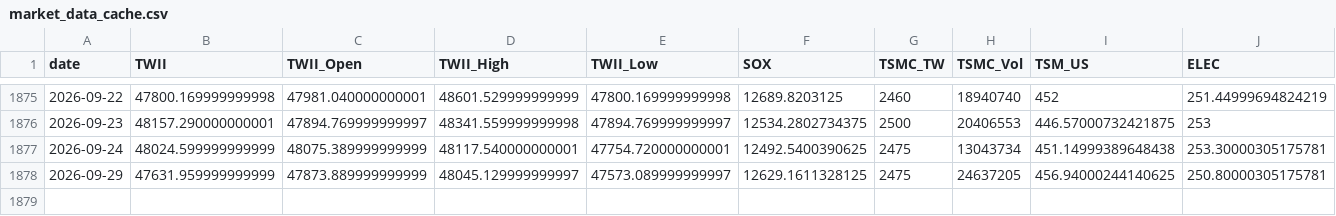
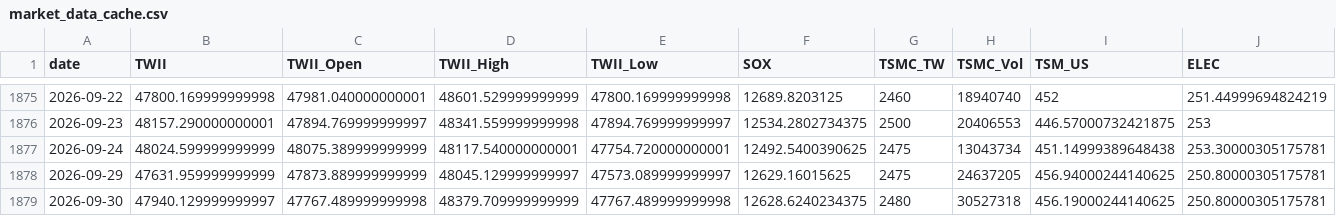
Before and after one commit to soldier86100-ai/TWII_STOCK, a CSV file: cache/market_data_cache.csv, drawn as a sheet; only a part is shown, gaps mark what is left out; rows hold the shown columns only; the diff names each change by its address in the sheet, - before the commit and + after, or states it on an @@ line.

```diff
--- a/cache/market_data_cache.csv
+++ b/cache/market_data_cache.csv
-F1878 (SOX): 12629.1611328125
+F1878 (SOX): 12629.16015625
+row 1879: 2026-09-30 | 47940.129999999997 | 47767.489999999998 | 48379.709999999999 | 47767.489999999998 | 12628.6240234375 | 2480 | 30527318 | 456.19000244140625 | 250.80000305175781
```
Also changed, not shown: cache/signal_cache.csv.
